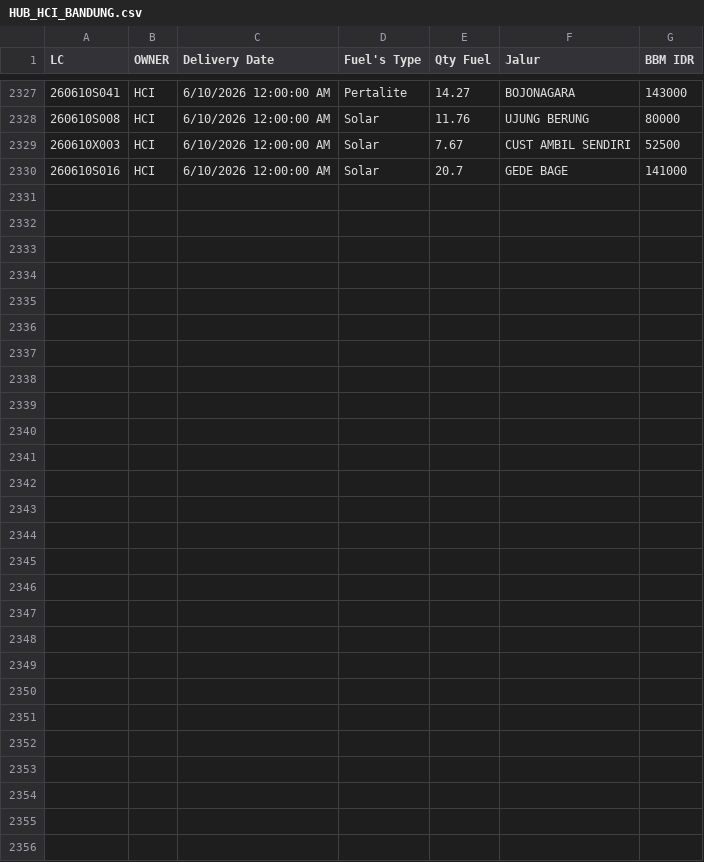
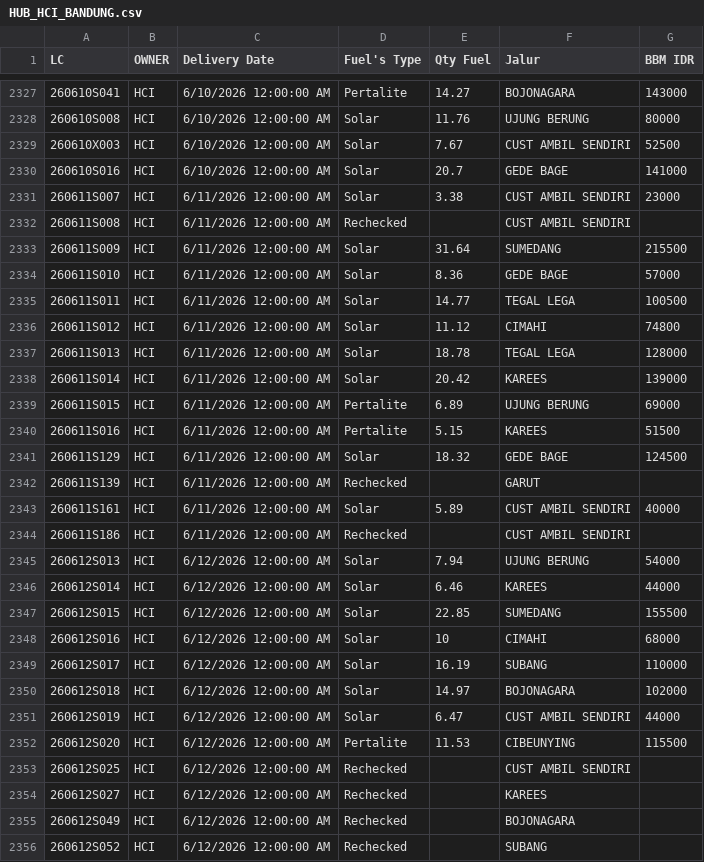
Before and after one commit to heylilyloops/Dashboard-Fuel-Usage-, a CSV file: data/HUB_HCI_BANDUNG.csv, drawn as a sheet; only a part is shown, gaps mark what is left out.

```diff
--- a/data/HUB_HCI_BANDUNG.csv
+++ b/data/HUB_HCI_BANDUNG.csv
@@ -2330 +2330,27 @@ LC,OWNER,Delivery Date,Fuel's Type,Qty Fuel,Jalur,BBM IDR
 260610S016,HCI,6/10/2026 12:00:00 AM,Solar,20.7,GEDE BAGE,141000
+260611S007,HCI,6/11/2026 12:00:00 AM,Solar,3.38,CUST AMBIL SENDIRI,23000
+260611S008,HCI,6/11/2026 12:00:00 AM,Rechecked,,CUST AMBIL SENDIRI,
+260611S009,HCI,6/11/2026 12:00:00 AM,Solar,31.64,SUMEDANG,215500
+260611S010,HCI,6/11/2026 12:00:00 AM,Solar,8.36,GEDE BAGE,57000
+260611S011,HCI,6/11/2026 12:00:00 AM,Solar,14.77,TEGAL LEGA,100500
+260611S012,HCI,6/11/2026 12:00:00 AM,Solar,11.12,CIMAHI,74800
+260611S013,HCI,6/11/2026 12:00:00 AM,Solar,18.78,TEGAL LEGA,128000
+260611S014,HCI,6/11/2026 12:00:00 AM,Solar,20.42,KAREES,139000
+260611S015,HCI,6/11/2026 12:00:00 AM,Pertalite,6.89,UJUNG BERUNG,69000
+260611S016,HCI,6/11/2026 12:00:00 AM,Pertalite,5.15,KAREES,51500
+260611S129,HCI,6/11/2026 12:00:00 AM,Solar,18.32,GEDE BAGE,124500
+260611S139,HCI,6/11/2026 12:00:00 AM,Rechecked,,GARUT,
+260611S161,HCI,6/11/2026 12:00:00 AM,Solar,5.89,CUST AMBIL SENDIRI,40000
+260611S186,HCI,6/11/2026 12:00:00 AM,Rechecked,,CUST AMBIL SENDIRI,
+260612S013,HCI,6/12/2026 12:00:00 AM,Solar,7.94,UJUNG BERUNG,54000
+260612S014,HCI,6/12/2026 12:00:00 AM,Solar,6.46,KAREES,44000
+260612S015,HCI,6/12/2026 12:00:00 AM,Solar,22.85,SUMEDANG,155500
+260612S016,HCI,6/12/2026 12:00:00 AM,Solar,10,CIMAHI,68000
+260612S017,HCI,6/12/2026 12:00:00 AM,Solar,16.19,SUBANG,110000
+260612S018,HCI,6/12/2026 12:00:00 AM,Solar,14.97,BOJONAGARA,102000
+260612S019,HCI,6/12/2026 12:00:00 AM,Solar,6.47,CUST AMBIL SENDIRI,44000
+260612S020,HCI,6/12/2026 12:00:00 AM,Pertalite,11.53,CIBEUNYING,115500
+260612S025,HCI,6/12/2026 12:00:00 AM,Rechecked,,CUST AMBIL SENDIRI,
+260612S027,HCI,6/12/2026 12:00:00 AM,Rechecked,,KAREES,
+260612S049,HCI,6/12/2026 12:00:00 AM,Rechecked,,BOJONAGARA,
+260612S052,HCI,6/12/2026 12:00:00 AM,Rechecked,,SUBANG,
```
Also changed, not shown: data/AHI_JABABEKA.csv, data/HCI_CIKUPA.csv, 50 other files.
